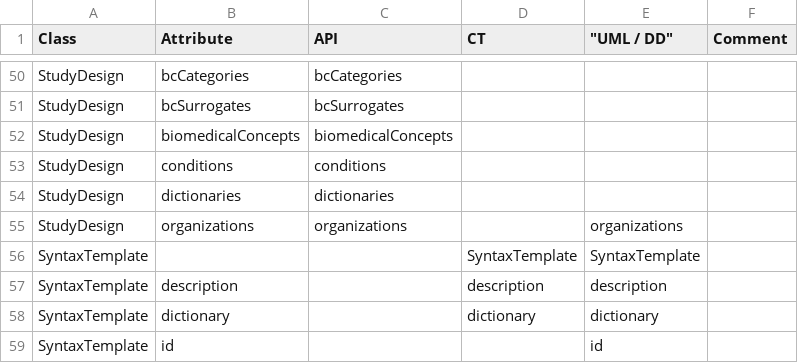
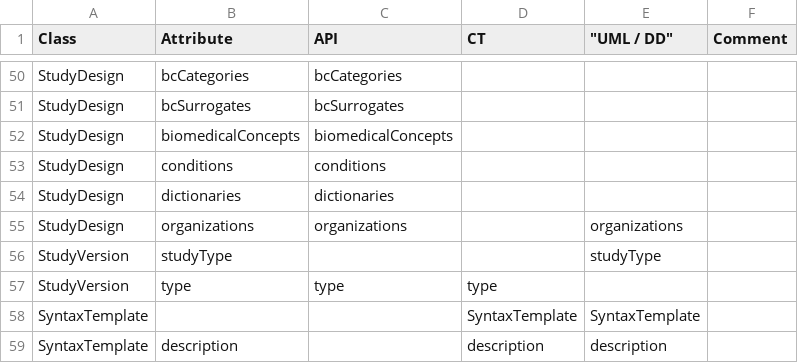
Before and after one commit to cdisc-org/DDF-RA, a CSV file: Deliverables/UML/alignment.csv, drawn as a sheet; only a part is shown, gaps mark what is left out; the shorter side is filled out with more unchanged rows.

```diff
--- a/Deliverables/UML/alignment.csv
+++ b/Deliverables/UML/alignment.csv
@@ -55,2 +55,4 @@ StudyDesign,dictionaries,dictionaries,,,
 StudyDesign,organizations,organizations,,organizations,
+StudyVersion,studyType,,,studyType,
+StudyVersion,type,type,type,,
 SyntaxTemplate,,,SyntaxTemplate,SyntaxTemplate,
```
Also changed, not shown: Deliverables/UML/UML_DELTA_2-7-1_2-9-0.csv, 2 other files.
